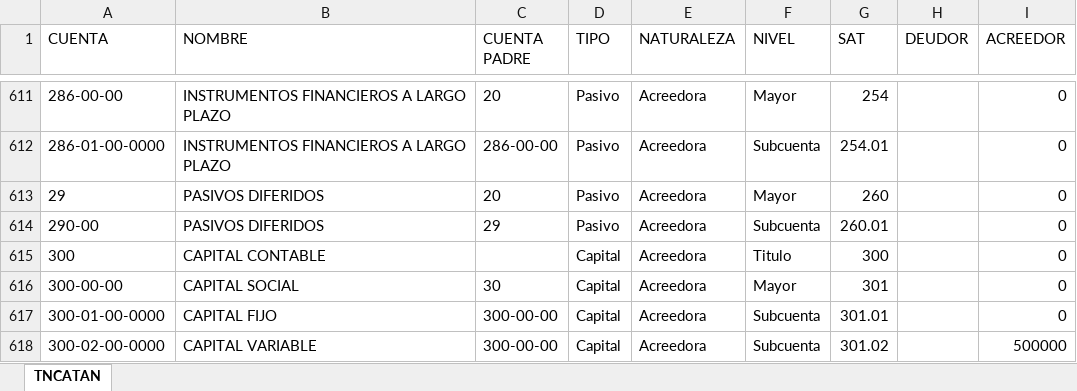
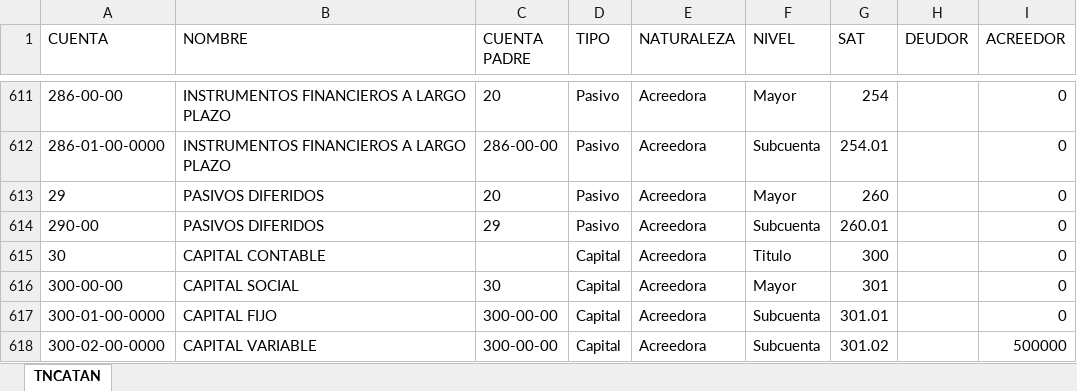
Before and after one commit to pacoguevara/tegik, an Excel workbook: assets/TODOGRAFICO DEL NORESTE (Catalogo).xlsx.xlsx, sheet TNCATAN, drawn as a sheet; only a part is shown, gaps mark what is left out; values as stored, in another font and other column widths than the file's, no borders; charts and pictures not drawn; the diff names each change by its address in the sheet, - before the commit and + after, or states it on an @@ line.

Commit message:
fix catalog

```diff
--- a/assets/TODOGRAFICO DEL NORESTE (Catalogo).xlsx.xlsx (sheet TNCATAN)
+++ b/assets/TODOGRAFICO DEL NORESTE (Catalogo).xlsx.xlsx (sheet TNCATAN)
-A615 (CUENTA): 300
+A615 (CUENTA): 30
```
Also changed, not shown: charts or pictures.
